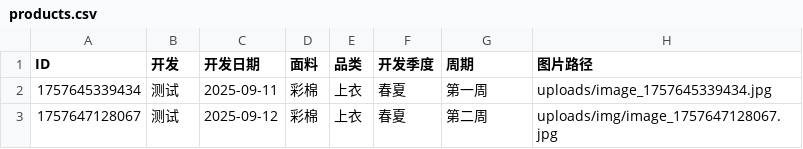
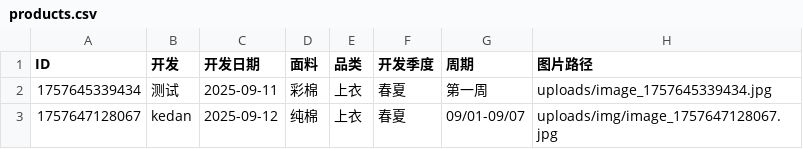
Before and after one commit to wasdkd/Amazon, a CSV file: uploads/products.csv, drawn as a sheet.

Commit message:
更新产品信息

```diff
--- a/uploads/products.csv
+++ b/uploads/products.csv
@@ -2,2 +2,2 @@ ID,开发,开发日期,面料,品类,开发季度,周期,图片路径
 "1757645339434","测试","2025-09-11","彩棉","上衣","春夏","第一周","uploads/image_1757645339434.jpg"
-"1757647128067","测试","2025-09-12","彩棉","上衣","春夏","第二周","uploads/img/image_1757647128067.jpg"
+"1757647128067","kedan","2025-09-12","纯棉","上衣","春夏","09/01-09/07","uploads/img/image_1757647128067.jpg"
```
